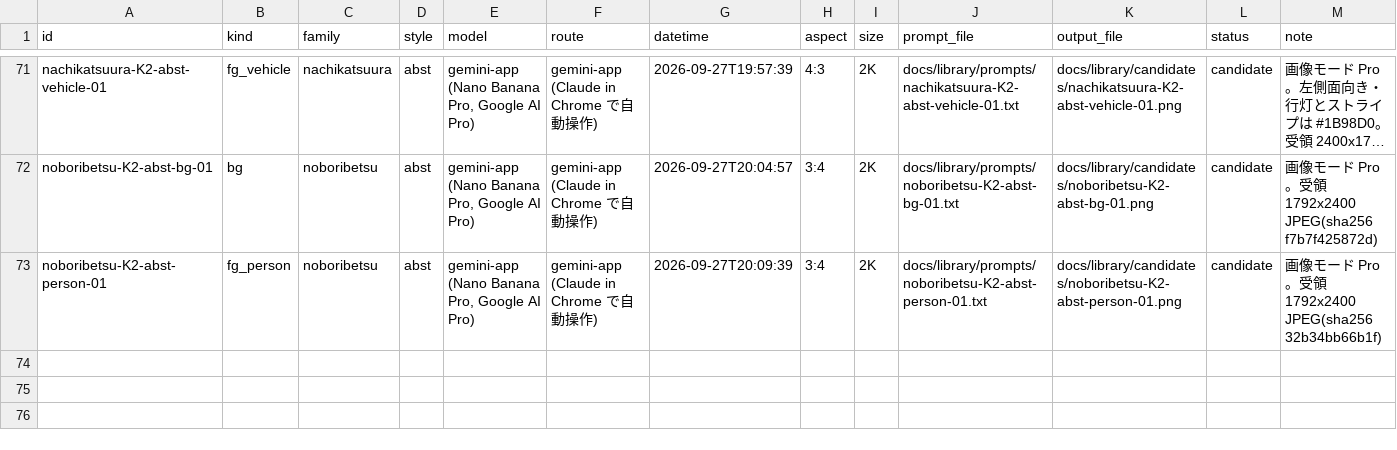
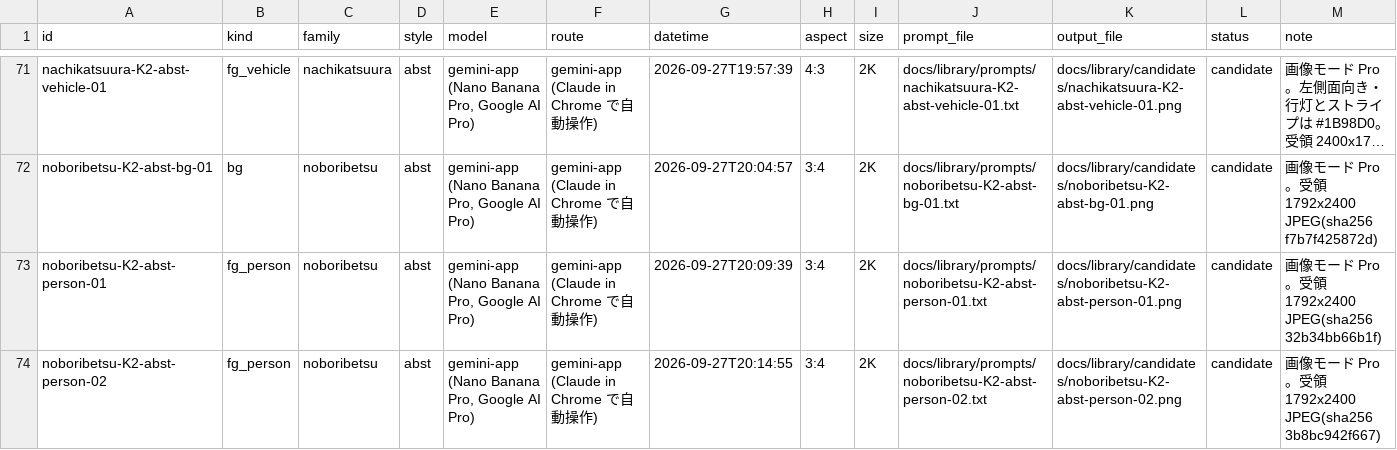
Before and after one commit to hiro1117/figma-pamphlet, a CSV file: docs/library/ledger.csv, drawn as a sheet; only a part is shown, gaps mark what is left out; long unchanged cells end in …; rows hold the shown columns only; the diff names each change by its address in the sheet, - before the commit and + after, or states it on an @@ line.

Commit message:
C: 登別系 abst 人物 02 を生成・キー抜き・登録

```diff
--- a/docs/library/ledger.csv
+++ b/docs/library/ledger.csv
+row 74: noboribetsu-K2-abst-person-02 | fg_person | noboribetsu | abst | gemini-app (Nano Banana Pro, Google AI Pro) | gemini-app (Claude in Chrome で自動操作) | 2026-09-27T20:14:55 | 3:4 | 2K | docs/library/prompts/noboribetsu-K2-abst-person-02.txt | docs/library/candidates/noboribetsu-K2-abst-person-02.png | candidate | 画像モード Pro。受領 1792x2400 JPEG(sha256 3b8bc942f667)
```
Also changed, not shown: 3 other files.
